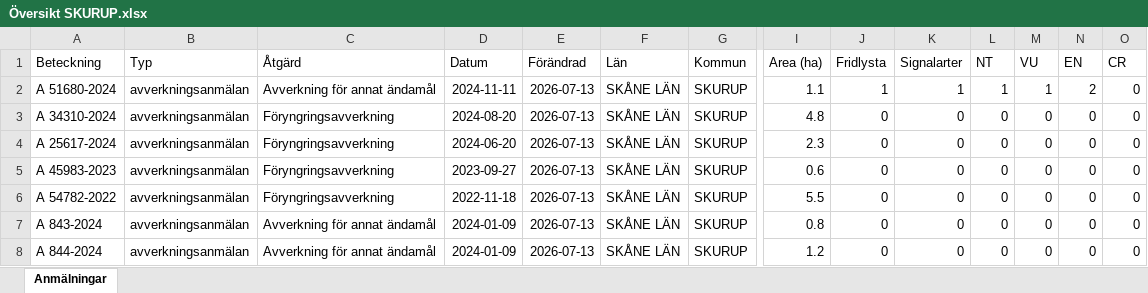
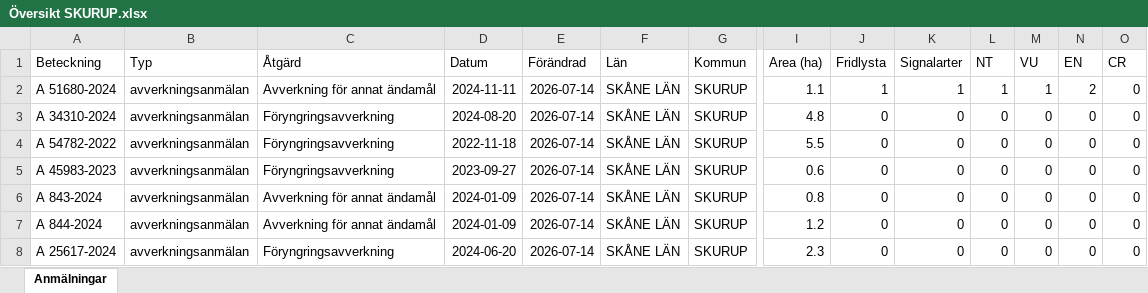
Before and after one commit to klasma/Logging_1264, an Excel workbook: Översikt SKURUP.xlsx, sheet Anmälningar, drawn as a sheet; only a part is shown, gaps mark what is left out; values as stored, in another font and other column widths than the file's, no borders; removed rows and columns are numbered as before the commit, all else as after; rows hold the shown columns only; the diff names each change by its address in the sheet, - before the commit and + after, or states it on an @@ line.

```diff
--- a/Översikt SKURUP.xlsx (sheet Anmälningar)
+++ b/Översikt SKURUP.xlsx (sheet Anmälningar)
-E2:E5 (Förändrad): 2026-07-13
+E2:E5 (Förändrad): 2026-07-14
-A4 (Beteckning): A 25617-2024
+A4 (Beteckning): A 54782-2022
-D4 (Datum): 2024-06-20
+D4 (Datum): 2022-11-18
-I4 (Area (ha)): 2.3
+I4 (Area (ha)): 5.5
-row 6: A 54782-2022 | avverkningsanmälan | Föryngringsavverkning | 2022-11-18 | 2026-07-13 | SKÅNE LÄN | SKURUP | 5.5 | 0 | 0 | 0 | 0 | 0 | 0
-E6:E7 (Förändrad): 2026-07-13
+E6:E7 (Förändrad): 2026-07-14
+row 8: A 25617-2024 | avverkningsanmälan | Föryngringsavverkning | 2024-06-20 | 2026-07-14 | SKÅNE LÄN | SKURUP | 2.3 | 0 | 0 | 0 | 0 | 0 | 0
```
Also changed, not shown: artfynd/A 51680-2024 artfynd.xlsx, 5 other files.
